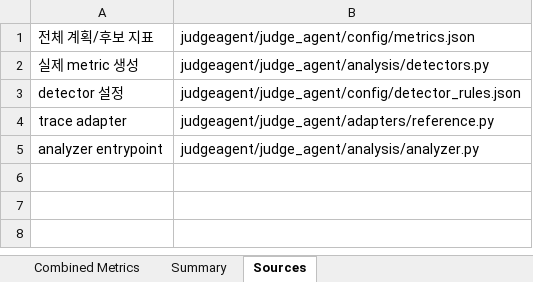
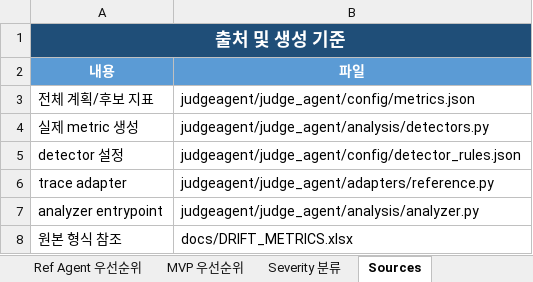
Before and after one commit to ieeseeh-web/judge-agent, an Excel workbook: docs/COMBINED_JUDGE_METRICS.xlsx, sheet Sources, drawn as a sheet; values as stored, in another font and other column widths than the file's, no borders; the diff names each change by its address in the sheet, - before the commit and + after, or states it on an @@ line.

Commit message:
Align combined metrics spreadsheet format

```diff
--- a/docs/COMBINED_JUDGE_METRICS.xlsx (sheet Sources)
+++ b/docs/COMBINED_JUDGE_METRICS.xlsx (sheet Sources)
+sheet tab: Ref Agent 우선순위
+sheet tab: MVP 우선순위
+sheet tab: Severity 분류
+row 1: 출처 및 생성 기준
+row 2: 내용 | 파일
+row 8: 원본 형식 참조 | docs/DRIFT_METRICS.xlsx
```
Also changed, not shown: sheet 전체 Metric 목록, sheet 구현 Metric 상세, other sheet tabs.
